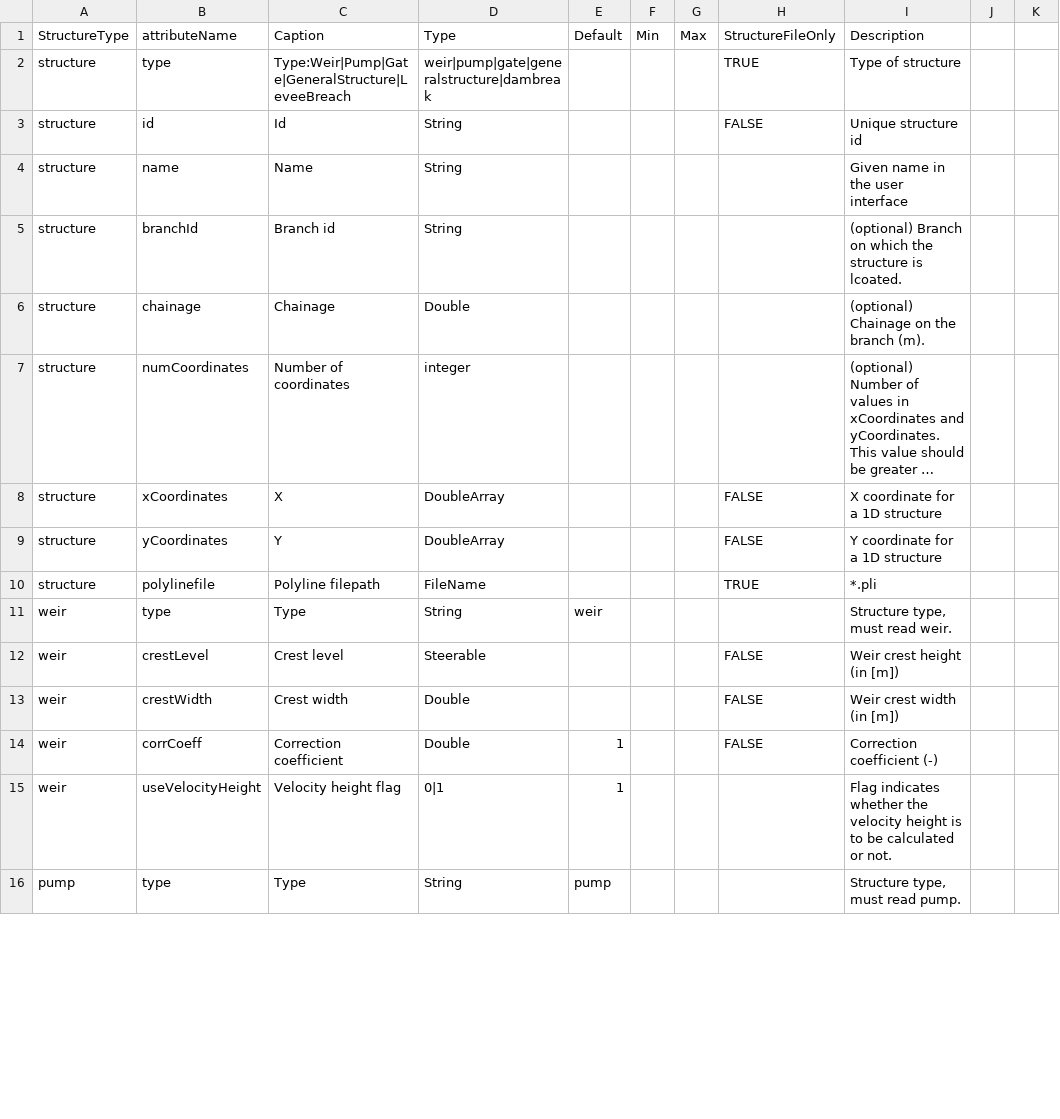
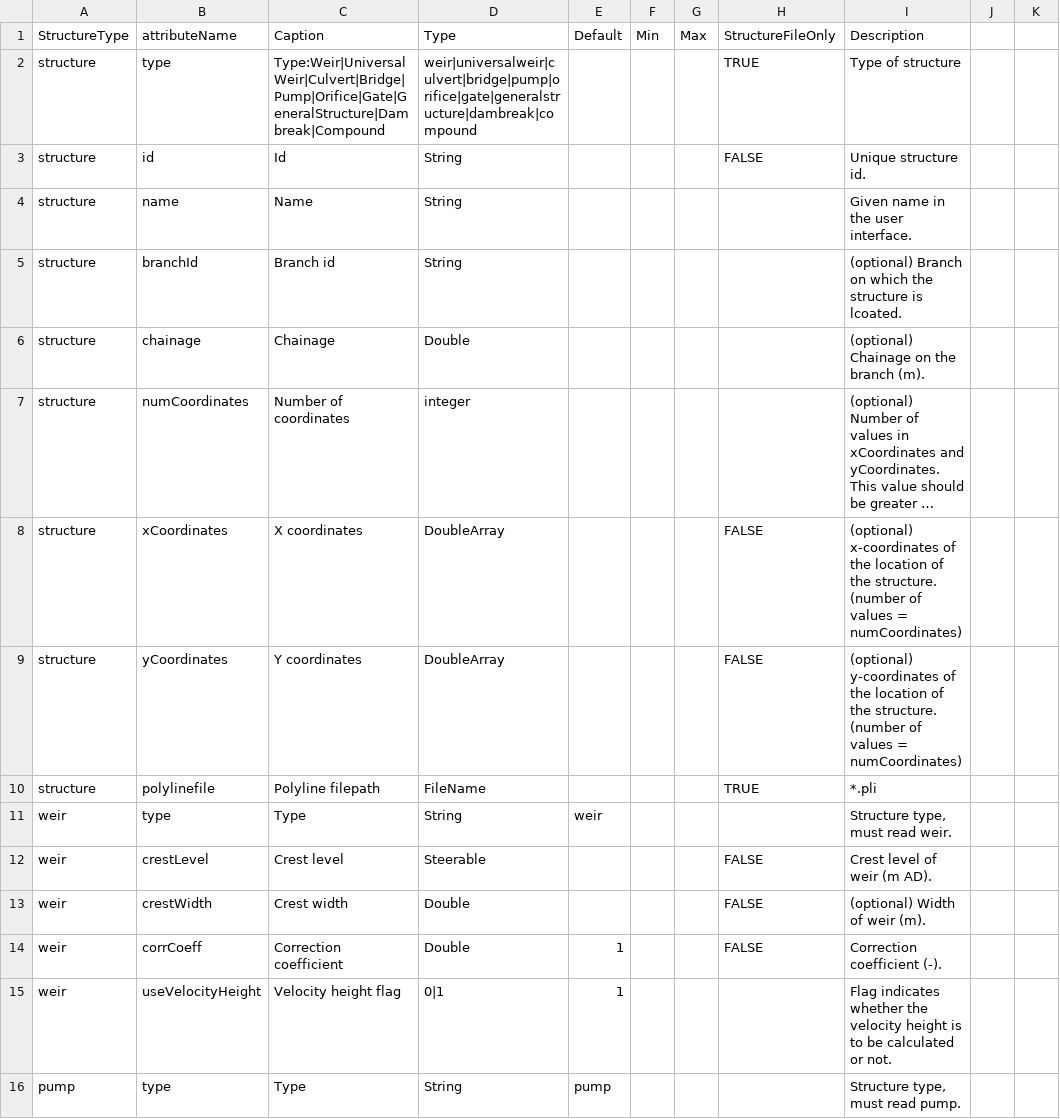
Before and after one commit to Deltares-research/DHYDROGUI, a CSV file: src/DeltaShell.Plugins.FMSuite.FlowFM/structure-properties.csv, drawn as a sheet; only a part is shown; long unchanged cells end in …; the diff covers the shown part only; the diff names each change by its address in the sheet, - before the commit and + after, or states it on an @@ line.

Commit message:
FM1D2D-409 Checked and updated all columns in structure-properties.csv using the manual as a reference.
Former-commit-id: 5028974e85773c5b62d434cc29557caf7ea01664
Former-commit-id: 569f1b811e953b02843941bbc3d71343bbde7ec8

```diff
--- a/src/DeltaShell.Plugins.FMSuite.FlowFM/structure-properties.csv
+++ b/src/DeltaShell.Plugins.FMSuite.FlowFM/structure-properties.csv
-C2 (Caption): Type:Weir|Pump|Gate|GeneralStructure|LeveeBreach
+C2 (Caption): Type:Weir|UniversalWeir|Culvert|Bridge|Pump|Orifice|Gate|GeneralStructure|Dambreak|Compound
-D2 (Type): weir|pump|gate|generalstructure|dambreak
+D2 (Type): weir|universalweir|culvert|bridge|pump|orifice|gate|generalstructure|dambreak|compound
-I3 (Description): Unique structure id
+I3 (Description): Unique structure id.
-I4 (Description): Given name in the user interface
+I4 (Description): Given name in the user interface.
-C8 (Caption): X
+C8 (Caption): X coordinates
-I8 (Description): X coordinate for a 1D structure
+I8 (Description): (optional) x-coordinates of the location of the structure. (number of values = numCoordinates)
-C9 (Caption): Y
+C9 (Caption): Y coordinates
-I9 (Description): Y coordinate for a 1D structure
+I9 (Description): (optional) y-coordinates of the location of the structure. (number of values = numCoordinates)
-I12 (Description): Weir crest height (in [m])
+I12 (Description): Crest level of weir (m AD).
-I13 (Description): Weir crest width (in [m])
+I13 (Description): (optional) Width of weir (m).
-I14 (Description): Correction coefficient (-)
+I14 (Description): Correction coefficient (-).
```
Also changed, not shown: 87 edited cells elsewhere in this file.
